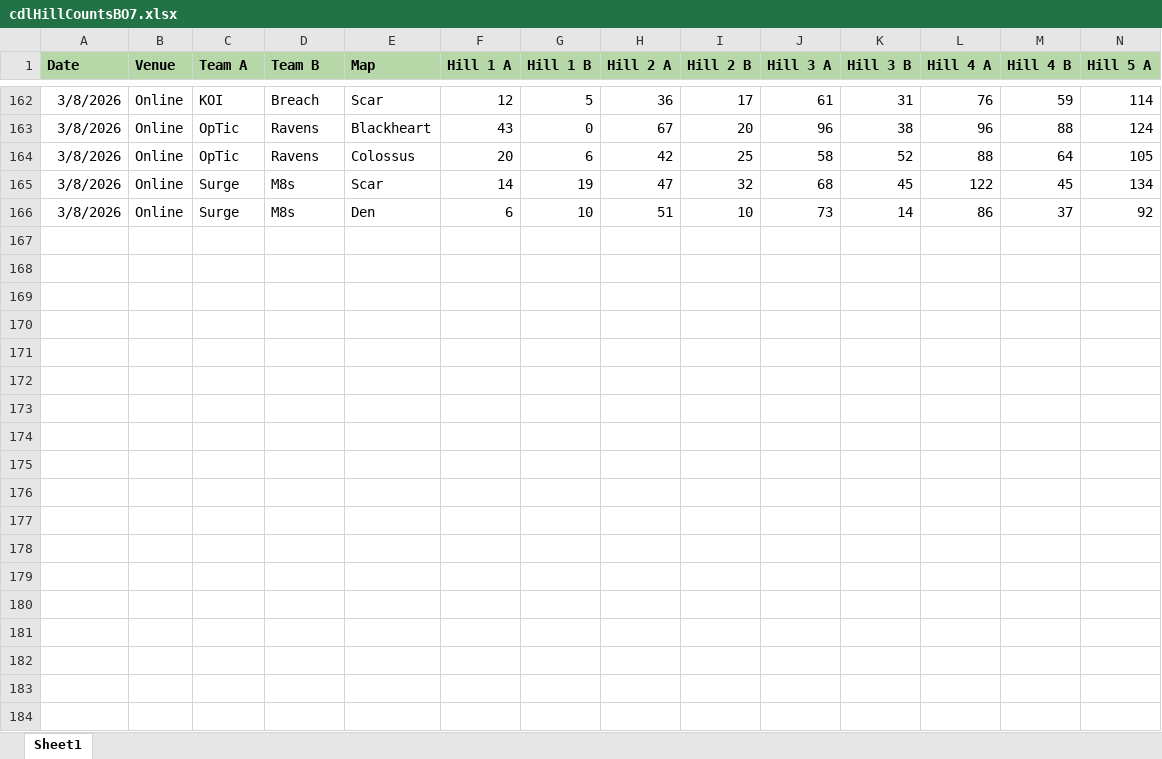
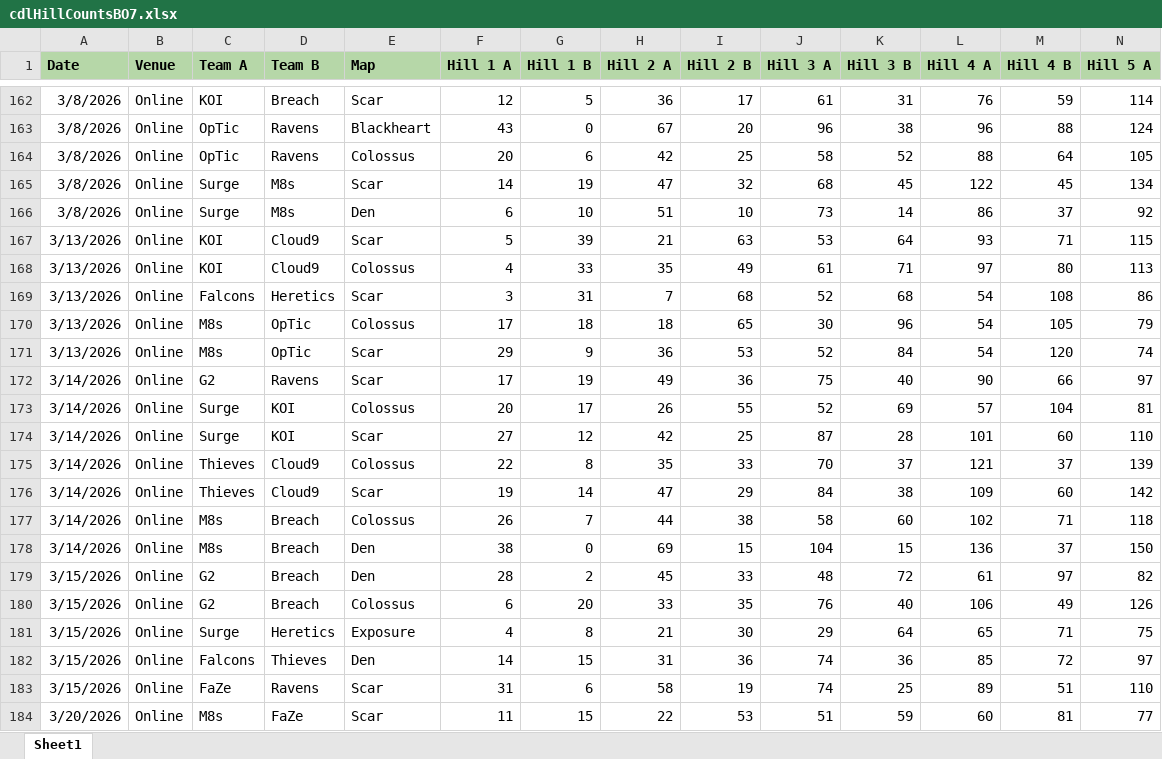
Before and after one commit to gipetro/my-projects, an Excel workbook: callOfDutyLeague/cdlHillCountsBO7.xlsx, sheet Sheet1, drawn as a sheet; only a part is shown, gaps mark what is left out; values as stored, in another font and other column widths than the file's, no borders; charts and pictures not drawn; rows hold the shown columns only; the diff covers the shown part only; the diff names each change by its address in the sheet, - before the commit and + after, or states it on an @@ line.

Commit message:
cdl + ccc update
ccc tool updated with '26 pricing + other improvements
cdl hill counts updated through 3/22

```diff
--- a/callOfDutyLeague/cdlHillCountsBO7.xlsx (sheet Sheet1)
+++ b/callOfDutyLeague/cdlHillCountsBO7.xlsx (sheet Sheet1)
+row 167: 3/13/2026 | Online | KOI | Cloud9 | Scar | 5 | 39 | 21 | 63 | 53 | 64 | 93 | 71 | 115
+row 168: 3/13/2026 | Online | KOI | Cloud9 | Colossus | 4 | 33 | 35 | 49 | 61 | 71 | 97 | 80 | 113
+row 169: 3/13/2026 | Online | Falcons | Heretics | Scar | 3 | 31 | 7 | 68 | 52 | 68 | 54 | 108 | 86
+row 170: 3/13/2026 | Online | M8s | OpTic | Colossus | 17 | 18 | 18 | 65 | 30 | 96 | 54 | 105 | 79
+row 171: 3/13/2026 | Online | M8s | OpTic | Scar | 29 | 9 | 36 | 53 | 52 | 84 | 54 | 120 | 74
+row 172: 3/14/2026 | Online | G2 | Ravens | Scar | 17 | 19 | 49 | 36 | 75 | 40 | 90 | 66 | 97
+row 173: 3/14/2026 | Online | Surge | KOI | Colossus | 20 | 17 | 26 | 55 | 52 | 69 | 57 | 104 | 81
+row 174: 3/14/2026 | Online | Surge | KOI | Scar | 27 | 12 | 42 | 25 | 87 | 28 | 101 | 60 | 110
+row 175: 3/14/2026 | Online | Thieves | Cloud9 | Colossus | 22 | 8 | 35 | 33 | 70 | 37 | 121 | 37 | 139
+row 176: 3/14/2026 | Online | Thieves | Cloud9 | Scar | 19 | 14 | 47 | 29 | 84 | 38 | 109 | 60 | 142
+row 177: 3/14/2026 | Online | M8s | Breach | Colossus | 26 | 7 | 44 | 38 | 58 | 60 | 102 | 71 | 118
+row 178: 3/14/2026 | Online | M8s | Breach | Den | 38 | 0 | 69 | 15 | 104 | 15 | 136 | 37 | 150
+row 179: 3/15/2026 | Online | G2 | Breach | Den | 28 | 2 | 45 | 33 | 48 | 72 | 61 | 97 | 82
+row 180: 3/15/2026 | Online | G2 | Breach | Colossus | 6 | 20 | 33 | 35 | 76 | 40 | 106 | 49 | 126
+row 181: 3/15/2026 | Online | Surge | Heretics | Exposure | 4 | 8 | 21 | 30 | 29 | 64 | 65 | 71 | 75
+row 182: 3/15/2026 | Online | Falcons | Thieves | Den | 14 | 15 | 31 | 36 | 74 | 36 | 85 | 72 | 97
+row 183: 3/15/2026 | Online | FaZe | Ravens | Scar | 31 | 6 | 58 | 19 | 74 | 25 | 89 | 51 | 110
+row 184: 3/20/2026 | Online | M8s | FaZe | Scar | 11 | 15 | 22 | 53 | 51 | 59 | 60 | 81 | 77
```
Also changed, not shown: 16 added rows elsewhere in this sheet, 1 other file.
